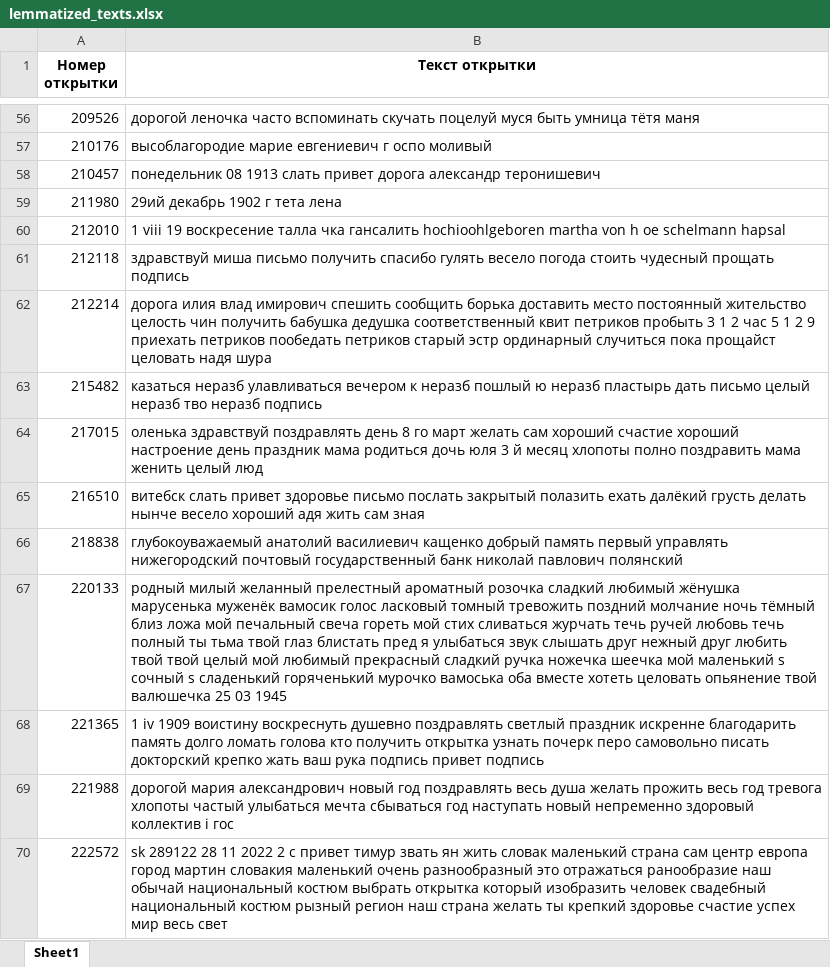
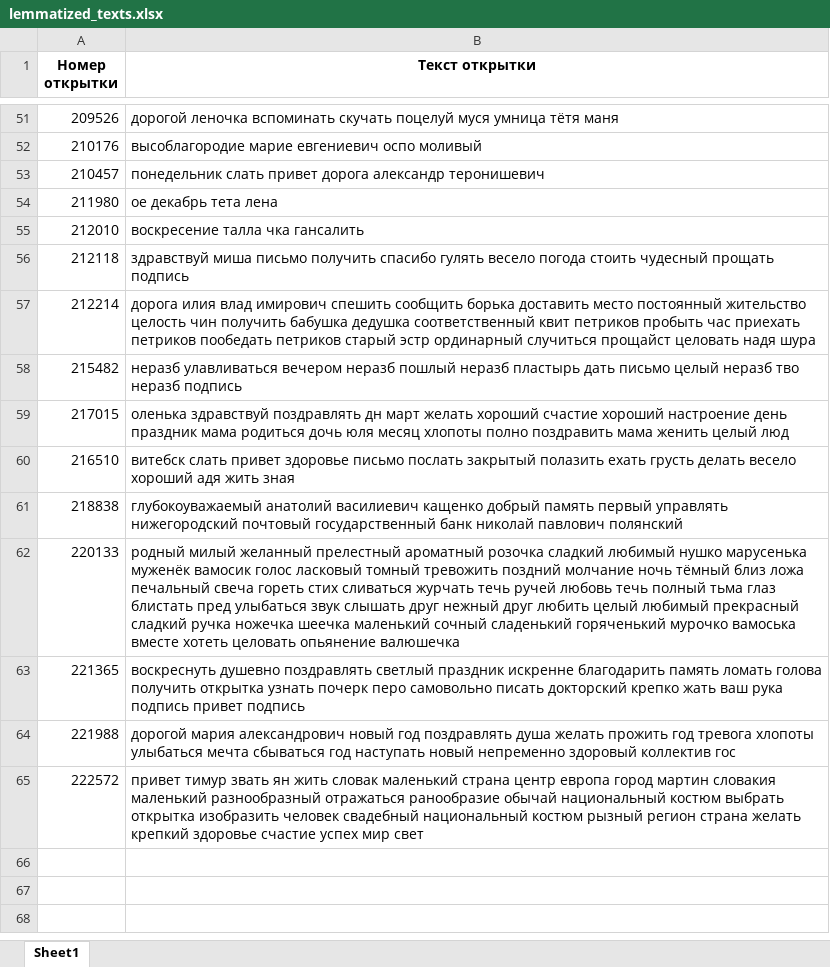
Before and after one commit to Timur20033/postcards-clustering, an Excel workbook: lemmatized_texts.xlsx, sheet Sheet1, drawn as a sheet; only a part is shown, gaps mark what is left out; values as stored, in another font and other column widths than the file's, no borders; addresses are those after the commit; the diff covers the shown part only; the diff names each change by its address in the sheet, - before the commit and + after, or states it on an @@ line.

```diff
--- a/lemmatized_texts.xlsx (sheet Sheet1)
+++ b/lemmatized_texts.xlsx (sheet Sheet1)
-B51 (Текст открытки): дорогой леночка часто вспоминать скучать поцелуй муся быть умница тётя…
+B51 (Текст открытки): дорогой леночка вспоминать скучать поцелуй муся умница тётя…
-B52 (Текст открытки): высоблагородие марие евгениевич г оспо моливый
+B52 (Текст открытки): высоблагородие марие евгениевич оспо моливый
-B53 (Текст открытки): понедельник 08 1913 слать привет…
+B53 (Текст открытки): понедельник слать привет…
-B54 (Текст открытки): 29ий декабрь 1902 г тета лена
+B54 (Текст открытки): ое декабрь тета лена
-B55 (Текст открытки): 1 viii 19 воскресение талла чка гансалить hochioohlgeboren martha von h oe schelmann hapsal
+B55 (Текст открытки): воскресение талла чка гансалить
-B57 (Текст открытки): …петриков пробыть 3 1 2 час 5 1 2 9 приехать петриков пообедать петриков старый эстр ординарный случиться пока прощайст целовать…
+B57 (Текст открытки): …петриков пробыть час приехать петриков пообедать петриков старый эстр ординарный случиться прощайст целовать…
-B58 (Текст открытки): казаться неразб улавливаться вечером к неразб пошлый ю неразб пластырь…
+B58 (Текст открытки): неразб улавливаться вечером неразб пошлый неразб пластырь…
-B59 (Текст открытки): …здравствуй поздравлять день 8 го март желать сам хороший счастие хороший настроение день праздник мама родиться дочь юля 3 й месяц хлопоты…
+B59 (Текст открытки): …здравствуй поздравлять дн март желать хороший счастие хороший настроение день праздник мама родиться дочь юля месяц хлопоты…
-B60 (Текст открытки): …полазить ехать далёкий грусть делать нынче весело хороший адя жить сам зная
+B60 (Текст открытки): …полазить ехать грусть делать весело хороший адя жить зная
-B62 (Текст открытки): …сладкий любимый жёнушка марусенька муженёк вамосик голос ласковый томный тревожить поздний молчание ночь тёмный близ ложа мой печальный свеча гореть мой стих сливаться журчать течь ручей любовь течь полный ты тьма твой глаз блистать пред я улыбаться звук слышать друг нежный друг любить твой твой целый мой любимый прекрасный сладкий ручка ножечка шеечка мой маленький s сочный s сладенький горяченький мурочко вамоська оба вместе хотеть целовать опьянение твой валюшечка 25 03 1945
+B62 (Текст открытки): …сладкий любимый нушко марусенька муженёк вамосик голос ласковый томный тревожить поздний молчание ночь тёмный близ ложа печальный свеча гореть стих сливаться журчать течь ручей любовь течь полный тьма глаз блистать пред улыбаться звук слышать друг нежный друг любить целый любимый прекрасный сладкий ручка ножечка шеечка маленький сочный сладенький горяченький мурочко вамоська вместе хотеть целовать опьянение валюшечка
-B63 (Текст открытки): 1 iv 1909 воистину воскреснуть душевно поздравлять светлый праздник искренне благодарить память долго ломать голова кто получить открытка…
+B63 (Текст открытки): воскреснуть душевно поздравлять светлый праздник искренне благодарить память ломать голова получить открытка…
-B64 (Текст открытки): …год поздравлять весь душа желать прожить весь год тревога хлопоты частый улыбаться мечта сбываться год наступать новый непременно здоровый коллектив i гос
+B64 (Текст открытки): …год поздравлять душа желать прожить год тревога хлопоты улыбаться мечта сбываться год наступать новый непременно здоровый коллектив гос
-B65 (Текст открытки): sk 289122 28 11 2022 2 c привет тимур звать ян жить словак маленький страна сам центр европа город мартин словакия маленький очень разнообразный это отражаться ранообразие наш обычай национальный костюм выбрать открытка который изобразить человек свадебный национальный костюм рызный регион наш страна желать ты крепкий здоровье счастие успех мир весь свет
+B65 (Текст открытки): привет тимур звать ян жить словак маленький страна центр европа город мартин словакия маленький разнообразный отражаться ранообразие обычай национальный костюм выбрать открытка изобразить человек свадебный национальный костюм рызный регион страна желать крепкий здоровье счастие успех мир свет
```
Also changed, not shown: 5 removed rows and 42 edited cells elsewhere in this sheet, 3 other files.
